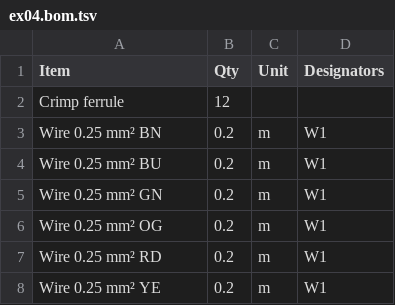
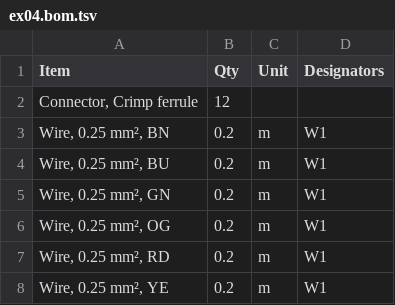
Before and after one commit to wireviz/WireViz, a TSV file: examples/ex04.bom.tsv, drawn as a sheet.

```diff
--- a/examples/ex04.bom.tsv
+++ b/examples/ex04.bom.tsv
@@ -1,8 +1,8 @@
 Item	Qty	Unit	Designators
-Crimp ferrule	12		
-Wire 0.25 mm² BN	0.2	m	W1
-Wire 0.25 mm² BU	0.2	m	W1
-Wire 0.25 mm² GN	0.2	m	W1
-Wire 0.25 mm² OG	0.2	m	W1
-Wire 0.25 mm² RD	0.2	m	W1
-Wire 0.25 mm² YE	0.2	m	W1
+Connector, Crimp ferrule	12		
+Wire, 0.25 mm², BN	0.2	m	W1
+Wire, 0.25 mm², BU	0.2	m	W1
+Wire, 0.25 mm², GN	0.2	m	W1
+Wire, 0.25 mm², OG	0.2	m	W1
+Wire, 0.25 mm², RD	0.2	m	W1
+Wire, 0.25 mm², YE	0.2	m	W1
```
Also changed, not shown: examples/demo02.bom.tsv, examples/ex06.bom.tsv, 36 other files.
